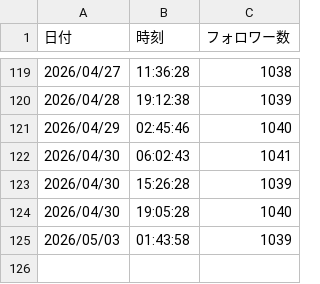
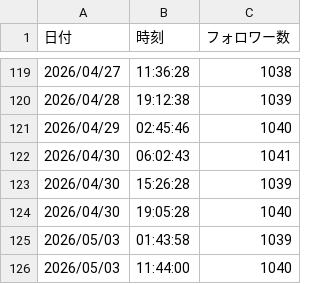
Before and after one commit to ganden0807-collab/note-stats-tracker, a CSV file: data/followers.csv, drawn as a sheet; only a part is shown, gaps mark what is left out.

```diff
--- a/data/followers.csv
+++ b/data/followers.csv
@@ -125 +125,2 @@
 2026/05/03,01:43:58,1039
+2026/05/03,11:44:00,1040
```
Also changed, not shown: data/articles.csv, data/daily_summary.csv, 2 other files.
